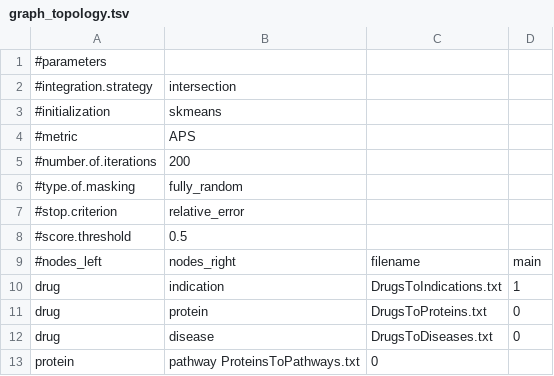
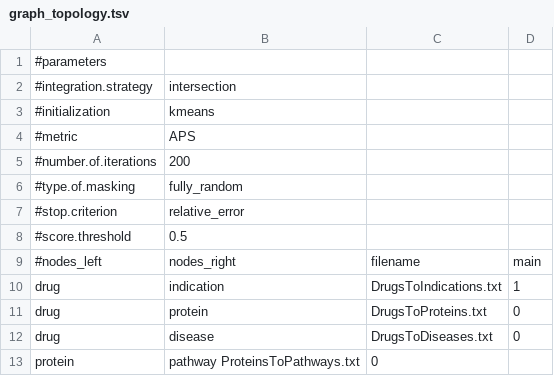
Before and after one commit to DEIB-GECO/NMTF-link, a TSV file: case_study_2/graph_topology.tsv, drawn as a sheet.

Commit message:
- can now load weighted edges - minor bug fixes - correct the examples (spherical kmeans does not work with updated scikit-learn)

```diff
--- a/case_study_2/graph_topology.tsv
+++ b/case_study_2/graph_topology.tsv
@@ -2,3 +2,3 @@
 #integration.strategy	intersection
-#initialization	skmeans
+#initialization	kmeans
 #metric	APS
```
Also changed, not shown: case_study_3/graph_topology.tsv, 2 other files.
